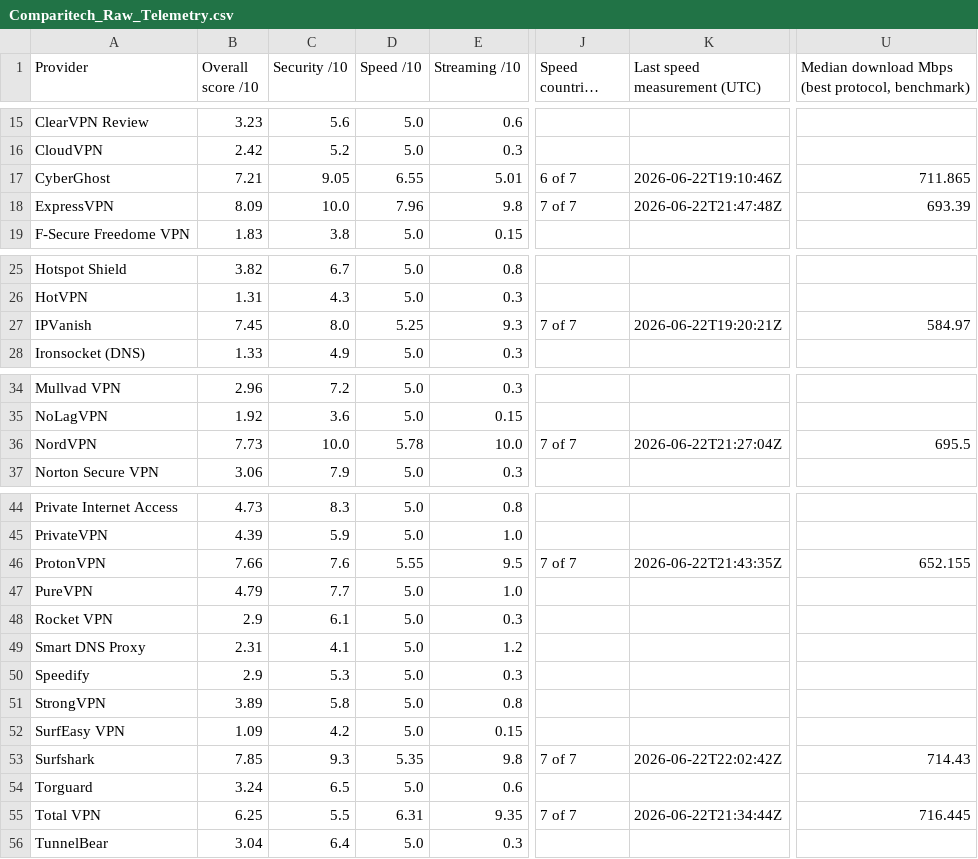
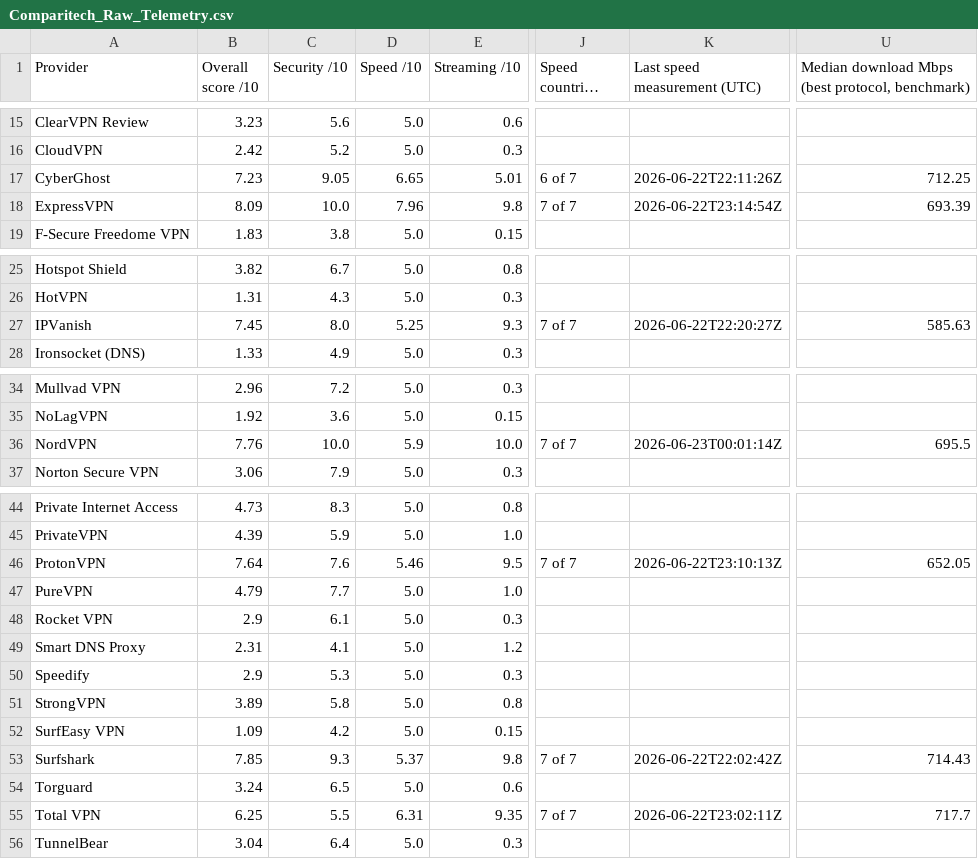
Before and after one commit to SeanMcGrathCT/comparitech-vpn-hub, a CSV file: Comparitech_Raw_Telemetry.csv, drawn as a sheet; only a part is shown, gaps mark what is left out; long unchanged cells end in …; the diff names each change by its address in the sheet, - before the commit and + after, or states it on an @@ line.

Commit message:
data: evidence pack refresh 2026-06-23T00:04:18Z

```diff
--- a/Comparitech_Raw_Telemetry.csv
+++ b/Comparitech_Raw_Telemetry.csv
-B17 (Overall score /10): 7.21
+B17 (Overall score /10): 7.23
-D17 (Speed /10): 6.55
+D17 (Speed /10): 6.65
-K17 (Last speed measurement (UTC)): 2026-06-22T19:10:46Z
+K17 (Last speed measurement (UTC)): 2026-06-22T22:11:26Z
-U17: 711.865
+U17: 712.25
-K18 (Last speed measurement (UTC)): 2026-06-22T21:47:48Z
+K18 (Last speed measurement (UTC)): 2026-06-22T23:14:54Z
-K27 (Last speed measurement (UTC)): 2026-06-22T19:20:21Z
+K27 (Last speed measurement (UTC)): 2026-06-22T22:20:27Z
-U27: 584.97
+U27: 585.63
-B36 (Overall score /10): 7.73
+B36 (Overall score /10): 7.76
-D36 (Speed /10): 5.78
+D36 (Speed /10): 5.9
-K36 (Last speed measurement (UTC)): 2026-06-22T21:27:04Z
+K36 (Last speed measurement (UTC)): 2026-06-23T00:01:14Z
-B46 (Overall score /10): 7.66
+B46 (Overall score /10): 7.64
-D46 (Speed /10): 5.55
+D46 (Speed /10): 5.46
-K46 (Last speed measurement (UTC)): 2026-06-22T21:43:35Z
+K46 (Last speed measurement (UTC)): 2026-06-22T23:10:13Z
-U46: 652.155
+U46: 652.05
-D53 (Speed /10): 5.35
+D53 (Speed /10): 5.37
-K55 (Last speed measurement (UTC)): 2026-06-22T21:34:44Z
+K55 (Last speed measurement (UTC)): 2026-06-22T23:02:11Z
-U55: 716.445
+U55: 717.7
```
Also changed, not shown: Comparitech_Feature_Scores_Long.csv, use-cases/bbc-iplayer_scorecard.csv, 20 other files.
